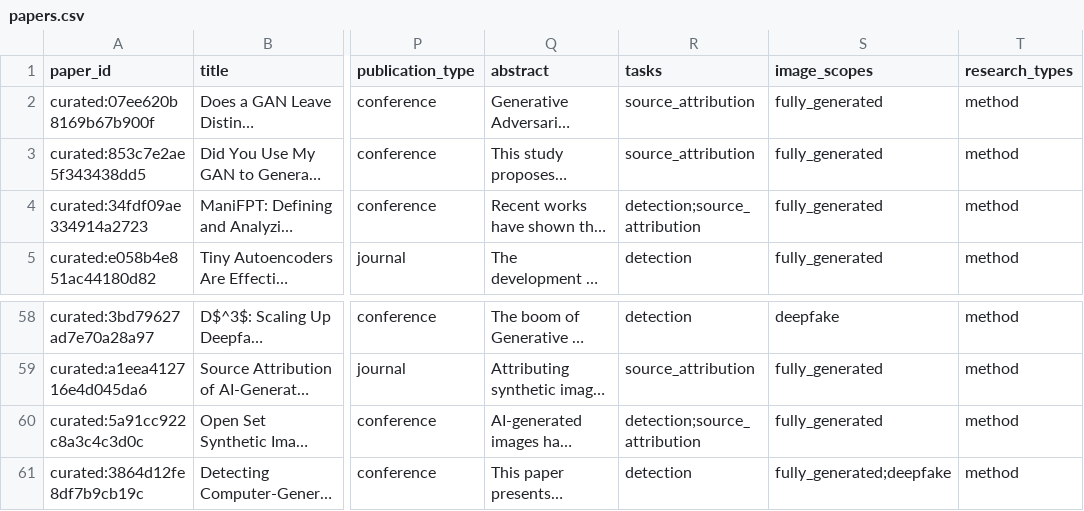
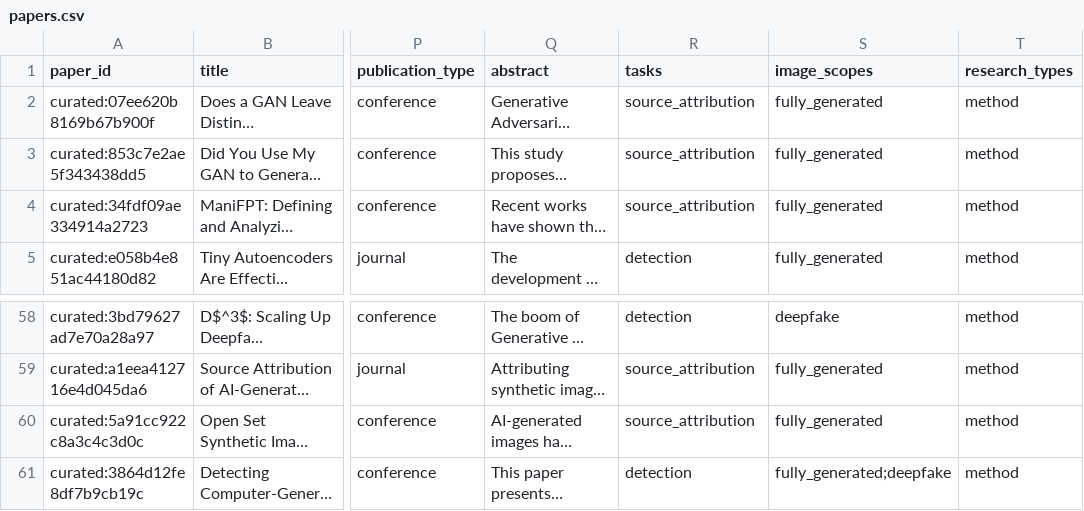
Before and after one commit to meiling-fdu/synthetic-image-research-map, a CSV file: data/curated/papers.csv, drawn as a sheet; only a part is shown, gaps mark what is left out; long unchanged cells end in …; the diff names each change by its address in the sheet, - before the commit and + after, or states it on an @@ line.

```diff
--- a/data/curated/papers.csv
+++ b/data/curated/papers.csv
-R4 (tasks): detection;source_attribution
+R4 (tasks): source_attribution
-R60 (tasks): detection;source_attribution
+R60 (tasks): source_attribution
```
Also changed, not shown: data/curated/paper_taxonomy.csv, 17 other files.
